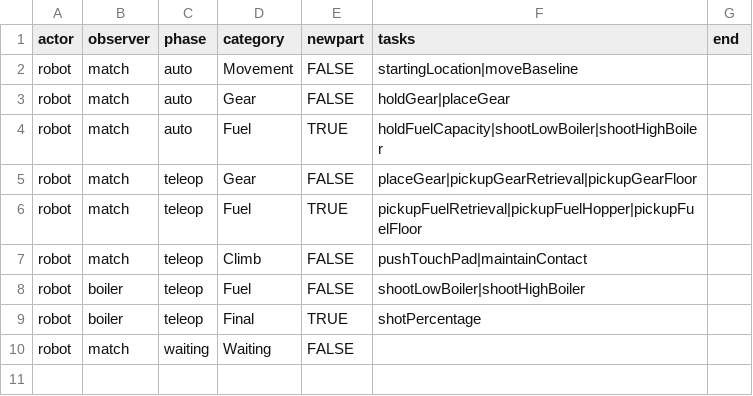
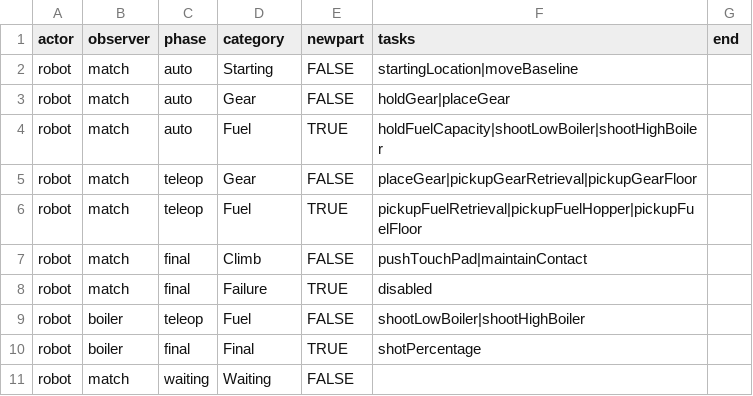
Before and after one commit to irs1318dev/irsScouting2017, a CSV file: Server/scouting/observertasks.csv (was Server/TestJson/observertasks.csv), drawn as a sheet.

```diff
--- a/Server/TestJson/observertasks.csv
+++ b/Server/scouting/observertasks.csv
@@ -1,3 +1,3 @@
 actor,observer,phase,category,newpart,tasks,end
-robot,match,auto,Movement,FALSE,startingLocation|moveBaseline,
+robot,match,auto,Starting,FALSE,startingLocation|moveBaseline,
 robot,match,auto,Gear,FALSE,holdGear|placeGear,
@@ -6,5 +6,6 @@ robot,match,teleop,Gear,FALSE,placeGear|pickupGearRetrieval|pickupGearFloor,
 robot,match,teleop,Fuel,TRUE,pickupFuelRetrieval|pickupFuelHopper|pickupFuelFloor,
-robot,match,teleop,Climb,FALSE,pushTouchPad|maintainContact,
+robot,match,final,Climb,FALSE,pushTouchPad|maintainContact,
+robot,match,final,Failure,TRUE,disabled,
 robot,boiler,teleop,Fuel,FALSE,shootLowBoiler|shootHighBoiler,
-robot,boiler,teleop,Final,TRUE,shotPercentage,
+robot,boiler,final,Final,TRUE,shotPercentage,
 robot,match,waiting,Waiting,FALSE,,
```
Also changed, not shown: Server/scouting/gametasks.csv, 4 other files.
